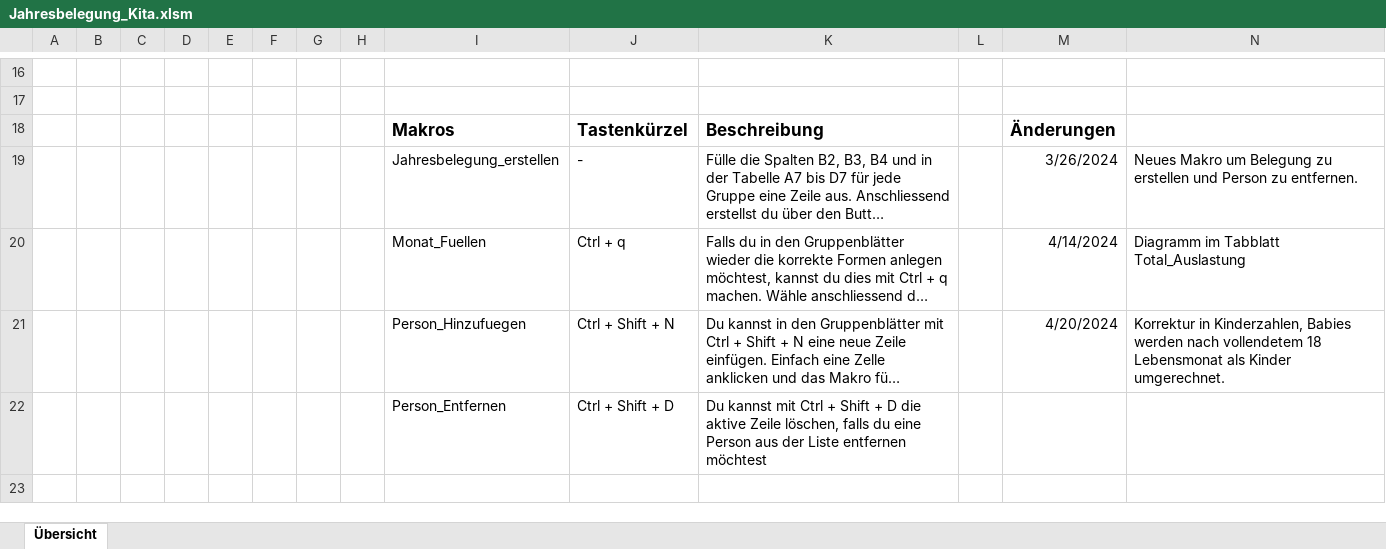
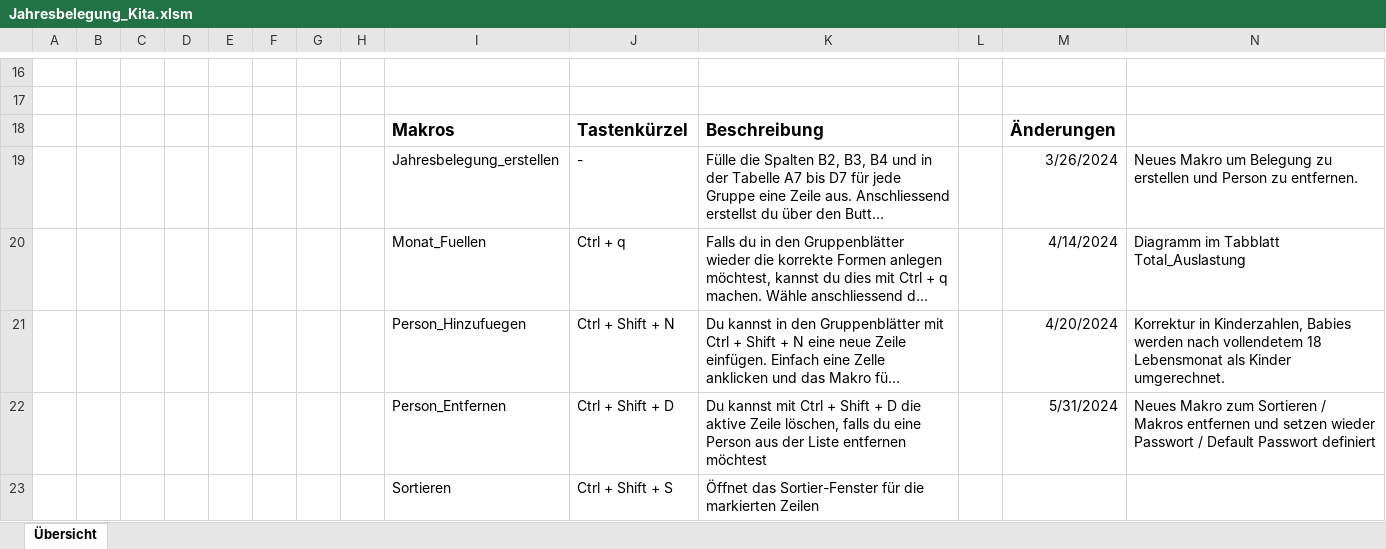
Before and after one commit to jeromesigg/Jahresbelegung, an Excel workbook: Jahresbelegung_Kita.xlsm, sheet Übersicht, drawn as a sheet; only a part is shown, gaps mark what is left out; long unchanged cells end in …; values as stored, in another font and other column widths than the file's, no borders; charts and pictures not drawn; the diff names each change by its address in the sheet, - before the commit and + after, or states it on an @@ line.

Commit message:
|Neues Makro zum Sortieren / Makros entfernen und setzen wieder Passwort / Default Passwort definiert

```diff
--- a/Jahresbelegung_Kita.xlsm (sheet Übersicht)
+++ b/Jahresbelegung_Kita.xlsm (sheet Übersicht)
-M22: (empty)
+M22: 5/31/2024
-N22: (empty)
+N22: Neues Makro zum Sortieren / Makros entfernen und setzen wieder Passwort / Default Passwort definiert
+row 23:  |  |  |  |  |  |  |  | Sortieren | Ctrl + Shift + S | Öffnet das Sortier-Fenster für die markierten Zeilen
```
Also changed, not shown: 1 other file.
